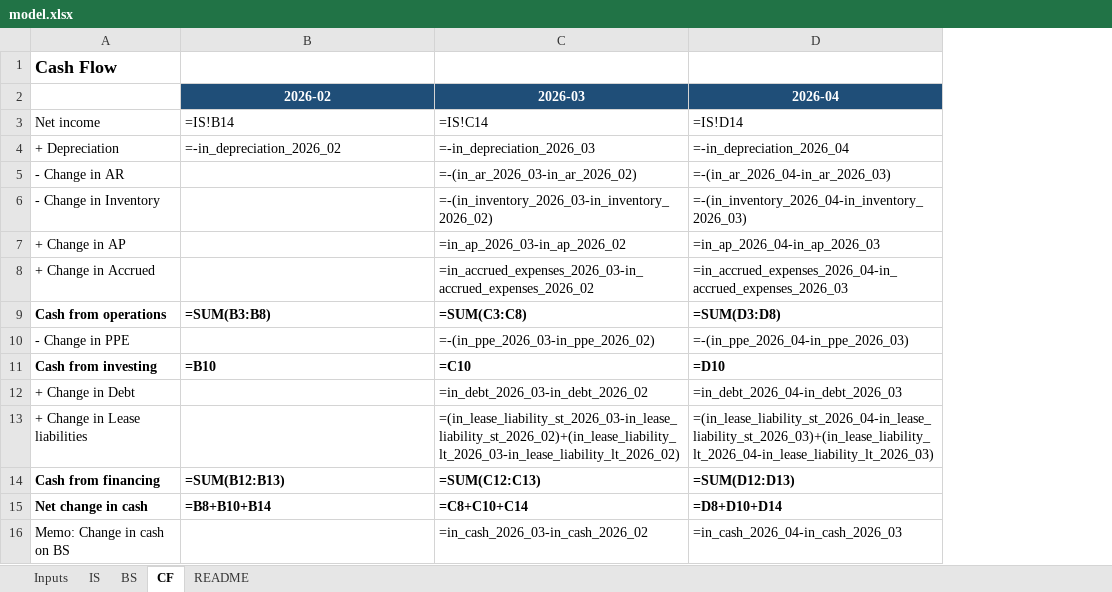
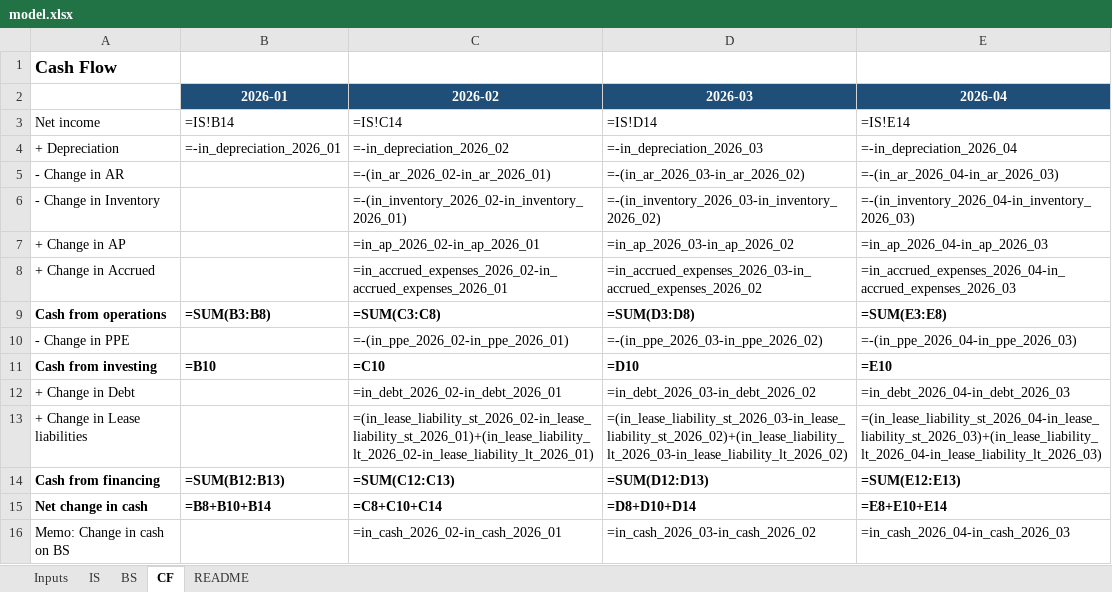
Before and after one commit to xiaoyanglong13/vibecoding-website, an Excel workbook: cases/finance/model.xlsx, sheet CF, drawn as a sheet; values as stored, in another font and other column widths than the file's, no borders; formulas without a stored value are shown as written; addresses are those after the commit; the diff names each change by its address in the sheet, - before the commit and + after, or states it on an @@ line.

```diff
--- a/cases/finance/model.xlsx (sheet CF)
+++ b/cases/finance/model.xlsx (sheet CF)
+column B (2026-01), rows 3-15: =IS!B14 | =-in_depreciation_2026_01 |  |  |  |  | =SUM(B3:B8) |  | =B10 |  |  | =SUM(B12:B13) | =B8+B10+B14
-C3 (2026-02): =IS!B14
+C3 (2026-02): =IS!C14
-D3 (2026-03): =IS!C14
+D3 (2026-03): =IS!D14
-E3 (2026-04): =IS!D14
+E3 (2026-04): =IS!E14
-C5 (2026-02): (empty)
+C5 (2026-02): =-(in_ar_2026_02-in_ar_2026_01)
-C6 (2026-02): (empty)
+C6 (2026-02): =-(in_inventory_2026_02-in_inventory_2026_01)
-C7 (2026-02): (empty)
+C7 (2026-02): =in_ap_2026_02-in_ap_2026_01
-C8 (2026-02): (empty)
+C8 (2026-02): =in_accrued_expenses_2026_02-in_accrued_expenses_2026_01
-C9 (2026-02): =SUM(B3:B8)
+C9 (2026-02): =SUM(C3:C8)
-D9 (2026-03): =SUM(C3:C8)
+D9 (2026-03): =SUM(D3:D8)
-E9 (2026-04): =SUM(D3:D8)
+E9 (2026-04): =SUM(E3:E8)
-C10 (2026-02): (empty)
+C10 (2026-02): =-(in_ppe_2026_02-in_ppe_2026_01)
-C11 (2026-02): =B10
+C11 (2026-02): =C10
-D11 (2026-03): =C10
+D11 (2026-03): =D10
-E11 (2026-04): =D10
+E11 (2026-04): =E10
-C12 (2026-02): (empty)
+C12 (2026-02): =in_debt_2026_02-in_debt_2026_01
-C13 (2026-02): (empty)
+C13 (2026-02): =(in_lease_liability_st_2026_02-in_lease_liability_st_2026_01)+(in_lease_liability_lt_2026_02-in_lease_liability_lt_2026_01)
-C14 (2026-02): =SUM(B12:B13)
+C14 (2026-02): =SUM(C12:C13)
-D14 (2026-03): =SUM(C12:C13)
+D14 (2026-03): =SUM(D12:D13)
-E14 (2026-04): =SUM(D12:D13)
+E14 (2026-04): =SUM(E12:E13)
-C15 (2026-02): =B8+B10+B14
+C15 (2026-02): =C8+C10+C14
-D15 (2026-03): =C8+C10+C14
+D15 (2026-03): =D8+D10+D14
-E15 (2026-04): =D8+D10+D14
+E15 (2026-04): =E8+E10+E14
-C16 (2026-02): (empty)
+C16 (2026-02): =in_cash_2026_02-in_cash_2026_01
```
Also changed, not shown: sheet Inputs, sheet BS, sheet README, sheet IS, 3 other files.
